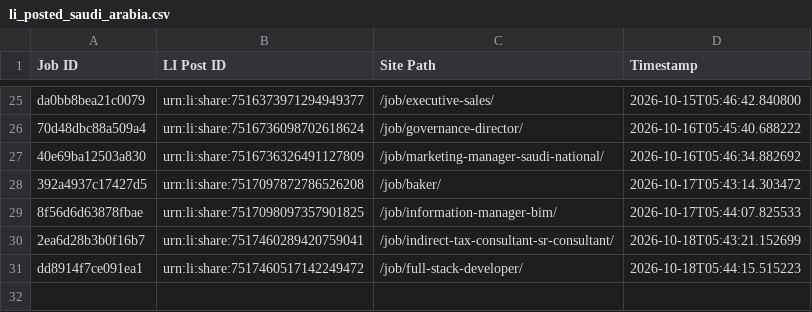
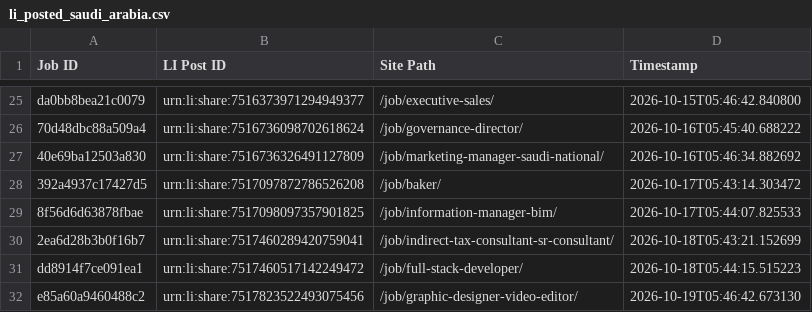
Before and after one commit to paulinepule2000/sa-sm, a CSV file: li_posted_saudi_arabia.csv, drawn as a sheet; only a part is shown, gaps mark what is left out; the diff names each change by its address in the sheet, - before the commit and + after, or states it on an @@ line.

```diff
--- a/li_posted_saudi_arabia.csv
+++ b/li_posted_saudi_arabia.csv
+row 32: e85a60a9460488c2 | urn:li:share:7517823522493075456 | /job/graphic-designer-video-editor/ | 2026-10-19T05:46:42.673130
```
